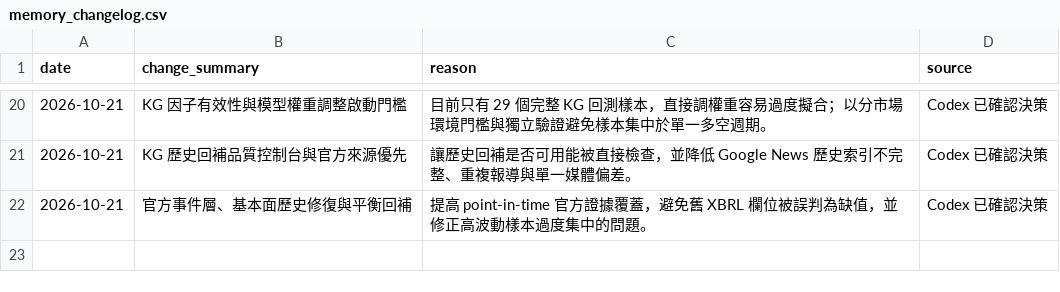
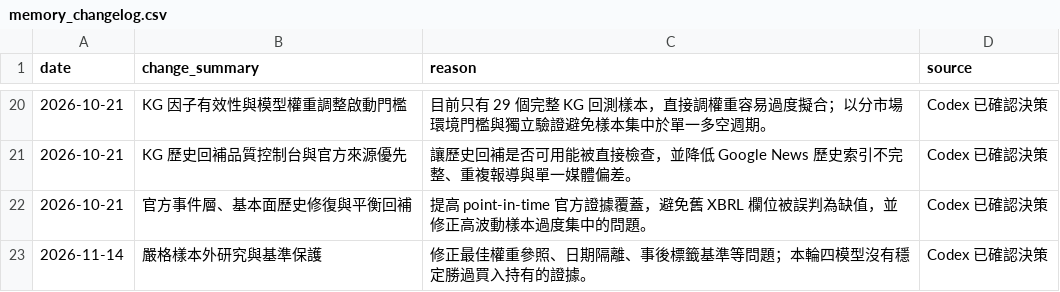
Before and after one commit to eric07079207-star/tech-market-monitor, a CSV file: data/觀察版資料/13_專案記憶/memory_changelog.csv, drawn as a sheet; only a part is shown, gaps mark what is left out; the diff names each change by its address in the sheet, - before the commit and + after, or states it on an @@ line.

```diff
--- a/data/觀察版資料/13_專案記憶/memory_changelog.csv
+++ b/data/觀察版資料/13_專案記憶/memory_changelog.csv
+row 23: 2026-11-14 | 嚴格樣本外研究與基準保護 | 修正最佳權重參照、日期隔離、事後標籤基準等問題；本輪四模型沒有穩定勝過買入持有的證據。 | Codex 已確認決策
```
Also changed, not shown: data/觀察版資料/13_專案記憶/decision_register.csv, 33 other files.
